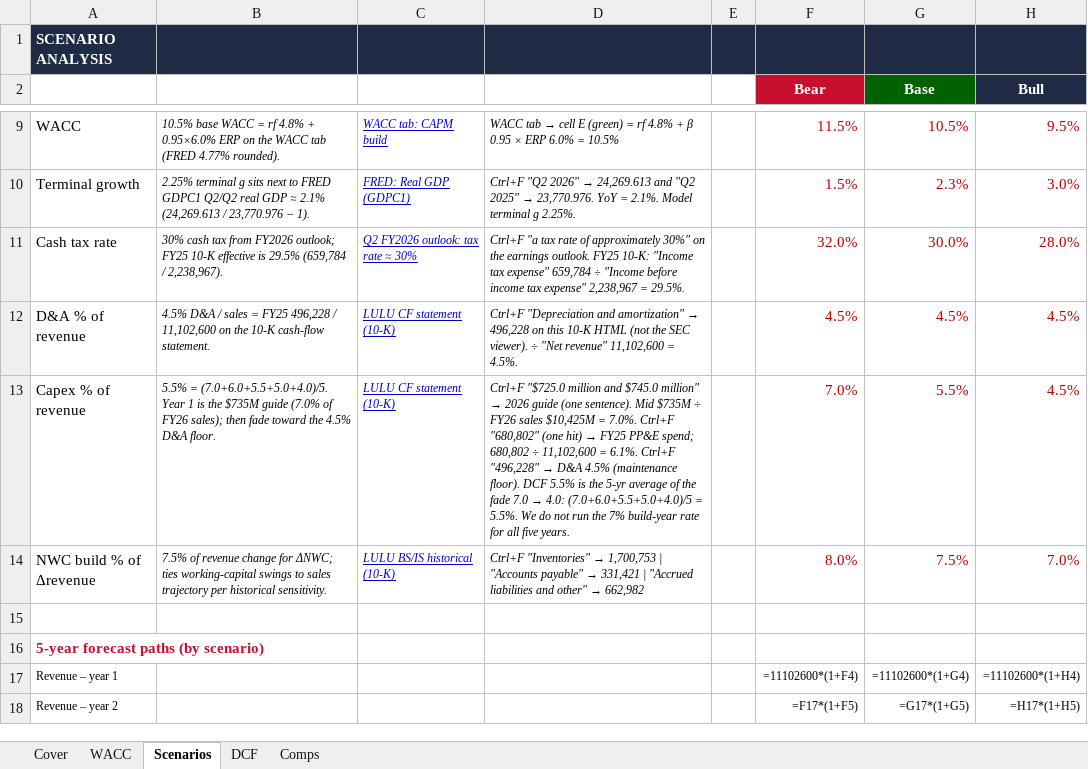
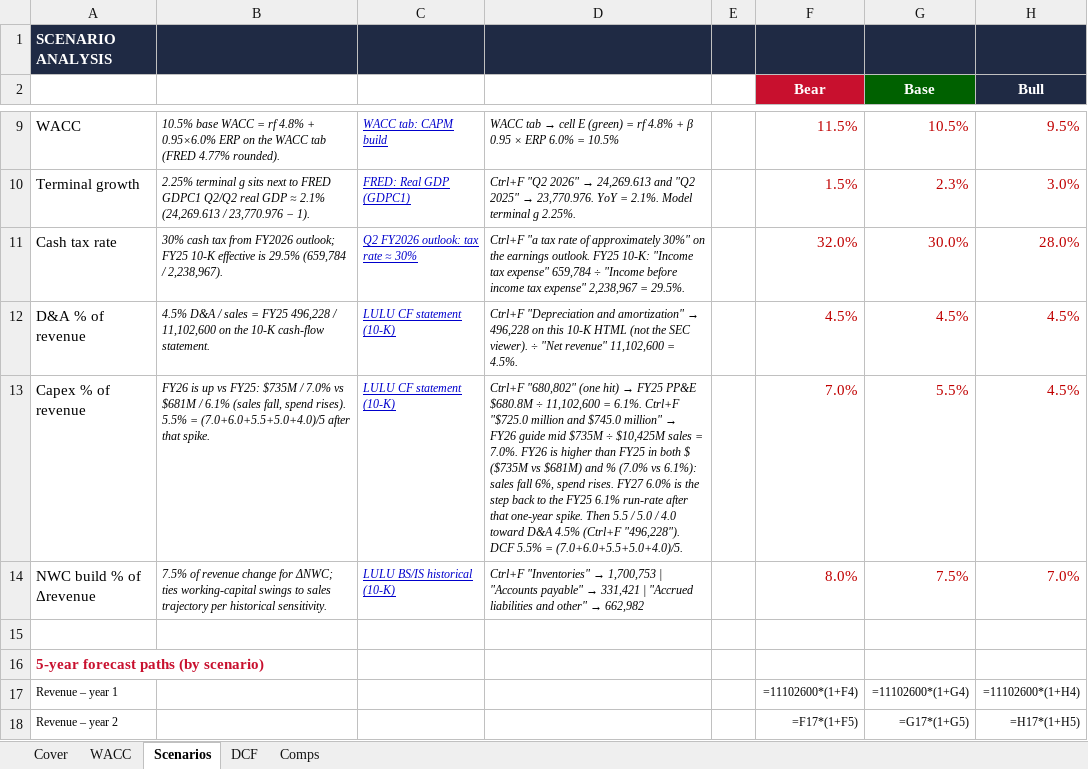
Before and after one commit to vengeanceaiUSC/RM, an Excel workbook: LULU/LULU_DCF_Valuation_Model.xlsx, sheet Scenarios, drawn as a sheet; only a part is shown, gaps mark what is left out; values as stored, in another font and other column widths than the file's, no borders; formulas without a stored value are shown as written; the diff names each change by its address in the sheet, - before the commit and + after, or states it on an @@ line.

```diff
--- a/LULU/LULU_DCF_Valuation_Model.xlsx (sheet Scenarios)
+++ b/LULU/LULU_DCF_Valuation_Model.xlsx (sheet Scenarios)
-B13: 5.5% = (7.0+6.0+5.5+5.0+4.0)/5. Year 1 is the $735M guide (7.0% of FY26 sales); then fade toward the 4.5% D&A floor.
+B13: FY26 is up vs FY25: $735M / 7.0% vs $681M / 6.1% (sales fall, spend rises). 5.5% = (7.0+6.0+5.5+5.0+4.0)/5 after that spike.
@@ D13: Ctrl+F "$725.0 million and $745.0 million" → 2026 guide (one sentence). Mid $735M ÷ FY26 sales $10,425M = 7.0%. Ctrl+F "680,802" (one hit) → FY25 PP&E spend; 680,802 ÷ 11,102,600 = 6.1%. Ctrl+F "496,228" → D&A 4.5% (maintenance floor). DCF 5.5% is the 5-yr average of the fade 7.0 → 4.0: (7.0+6.0+5.5+5.0+4.0)/5 = 5.5%. We do not run the 7% build-year rate for all five years. → Ctrl+F "680,802" (one hit) → FY25 PP&E $680.8M ÷ 11,102,600 = 6.1%. Ctrl+F "$725.0 million and $745.0 million" → FY26 guide mid $735M ÷ $10,425M sales = 7.0%. FY26 is higher than FY25 in both $ ($735M vs $681M) and % (7.0% vs 6.1%): sales fall 6%, spend rises. FY27 6.0% is the step back to the FY25 6.1% run-rate after that one-year spike. Then 5.5 / 5.0 / 4.0 toward D&A 4.5% (Ctrl+F "496,228"). DCF 5.5% = (7.0+6.0+5.5+5.0+4.0)/5. @@
```
Also changed, not shown: sheet DCF, LULU/LULU_3_Statement_Model.xlsx.
